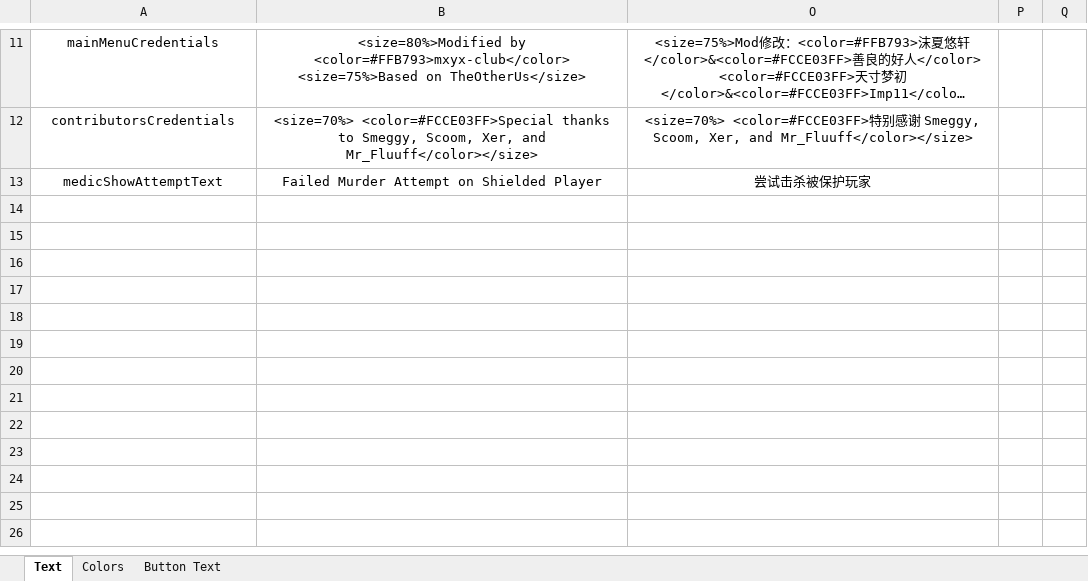
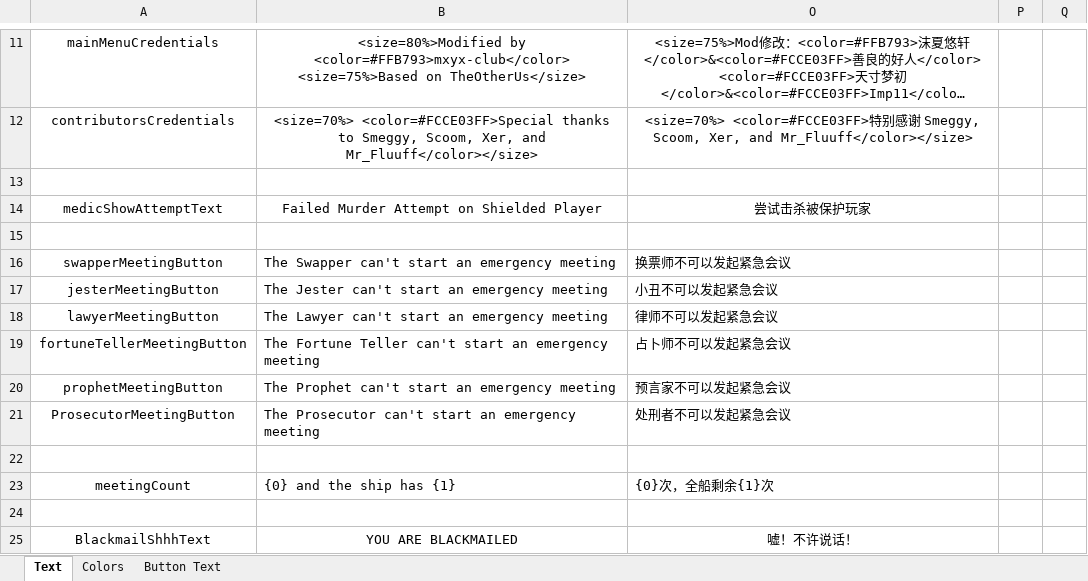
Before and after one commit to mxyx-club/TheOtherUs-Edited, an Excel workbook: Strings.xlsx, sheet Text, drawn as a sheet; only a part is shown, gaps mark what is left out; long unchanged cells end in …; values as stored, in another font and other column widths than the file's, no borders; the diff names each change by its address in the sheet, - before the commit and + after, or states it on an @@ line.

```diff
--- a/Strings.xlsx (sheet Text)
+++ b/Strings.xlsx (sheet Text)
+row 13: (empty)
+row 15: (empty)
+row 16: swapperMeetingButton | The Swapper can't start an emergency meeting | 换票师不可以发起紧急会议
+row 17: jesterMeetingButton | The Jester can't start an emergency meeting | 小丑不可以发起紧急会议
+row 18: lawyerMeetingButton | The Lawyer can't start an emergency meeting | 律师不可以发起紧急会议
+row 19: fortuneTellerMeetingButton | The Fortune Teller can't start an emergency meeting | 占卜师不可以发起紧急会议
+row 20: prophetMeetingButton | The Prophet can't start an emergency meeting | 预言家不可以发起紧急会议
+row 21: ProsecutorMeetingButton | The Prosecutor can't start an emergency meeting | 处刑者不可以发起紧急会议
+row 22: (empty)
+row 23: meetingCount | {0} and the ship has {1} | {0}次，全船剩余{1}次
+row 24: (empty)
+row 25: BlackmailShhhText | YOU ARE BLACKMAILED | 嘘！不许说话！
```
Also changed, not shown: sheet Button Text, hidden cells, 16 other files.
